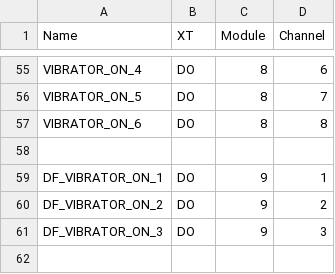
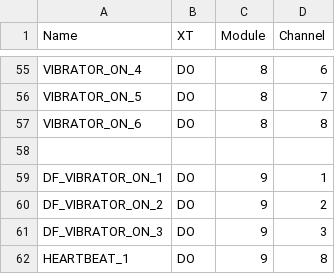
Before and after one commit to vlinnik/etalon-250412, a CSV file: src/slave_conf/krax.csv, drawn as a sheet; only a part is shown, gaps mark what is left out.

```diff
--- a/src/slave_conf/krax.csv
+++ b/src/slave_conf/krax.csv
@@ -61 +61,2 @@ DF_VIBRATOR_ON_2;DO;9;2
 DF_VIBRATOR_ON_3;DO;9;3
+HEARTBEAT_1;DO;9;8
```
Also changed, not shown: 14 other files.
